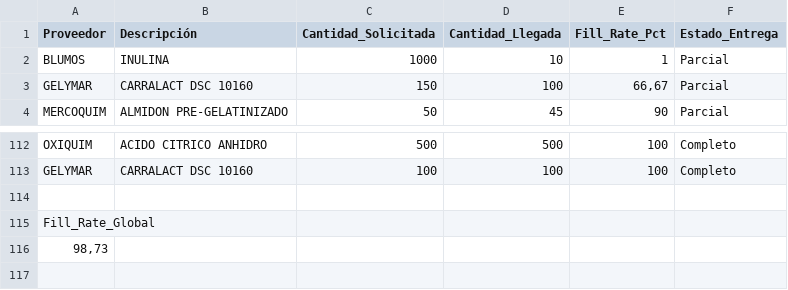
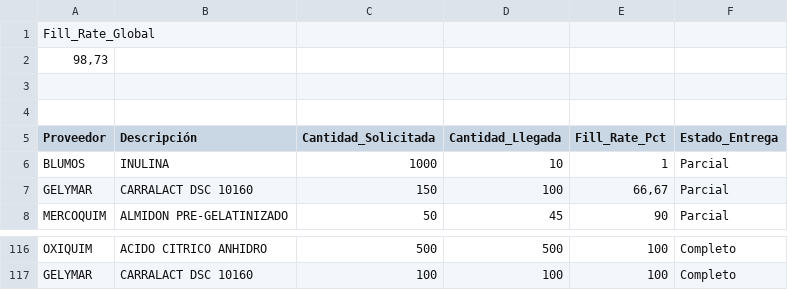
Before and after one commit to cisternas2101-ux/supply-chain-dashboard, a CSV file: data/fill_rate.csv, drawn as a sheet; only a part is shown, gaps mark what is left out; removed rows and columns are numbered as before the commit, all else as after; the diff names each change by its address in the sheet, - before the commit and + after, or states it on an @@ line.

```diff
--- a/data/fill_rate.csv
+++ b/data/fill_rate.csv
@@ row 115 moved to row 1: Fill_Rate_Global @@
@@ row 116 moved to row 2: 98,73 @@
+row 3: (empty)
+row 4: (empty)
-row 114: (empty)
```
Also changed, not shown: data/calendario.csv, data/detalle.csv, 4 other files.
